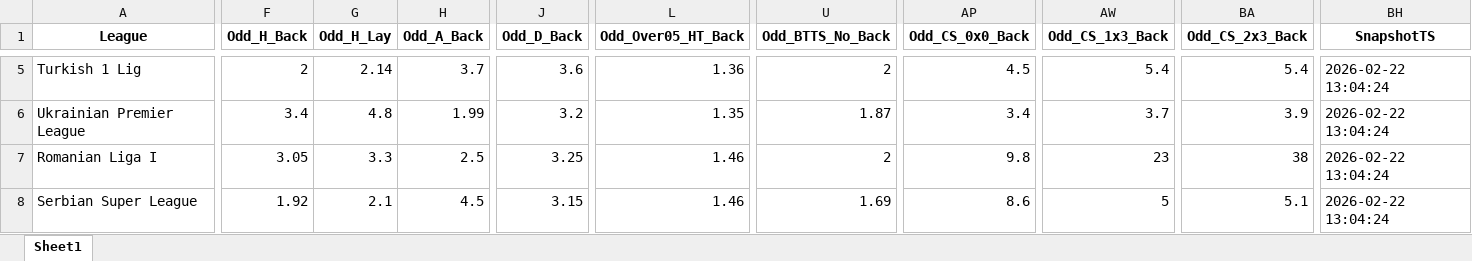
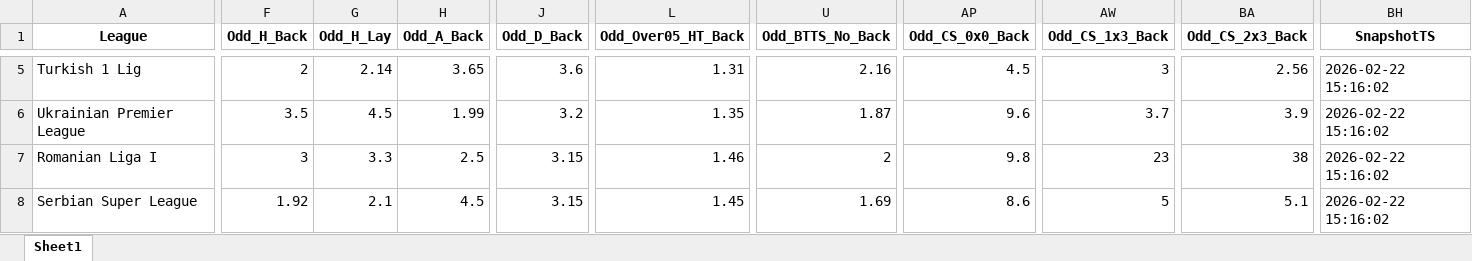
Before and after one commit to mtprado88/jogos_betfair, an Excel workbook: Jogos_do_Dia_Betfair_Back_Lay_2026-02-23.xlsx, sheet Sheet1, drawn as a sheet; only a part is shown, gaps mark what is left out; values as stored, in another font and other column widths than the file's, no borders; the diff covers the shown part only; the diff names each change by its address in the sheet, - before the commit and + after, or states it on an @@ line.

```diff
--- a/Jogos_do_Dia_Betfair_Back_Lay_2026-02-23.xlsx (sheet Sheet1)
+++ b/Jogos_do_Dia_Betfair_Back_Lay_2026-02-23.xlsx (sheet Sheet1)
-H5 (Odd_A_Back): 3.7
+H5 (Odd_A_Back): 3.65
-L5 (Odd_Over05_HT_Back): 1.36
+L5 (Odd_Over05_HT_Back): 1.31
-U5 (Odd_BTTS_No_Back): 2
+U5 (Odd_BTTS_No_Back): 2.16
-AW5 (Odd_CS_1x3_Back): 5.4
+AW5 (Odd_CS_1x3_Back): 3
-BA5 (Odd_CS_2x3_Back): 5.4
+BA5 (Odd_CS_2x3_Back): 2.56
-BH5:BH8 (SnapshotTS): 2026-02-22 13:04:24
+BH5:BH8 (SnapshotTS): 2026-02-22 15:16:02
-F6 (Odd_H_Back): 3.4
+F6 (Odd_H_Back): 3.5
-G6 (Odd_H_Lay): 4.8
+G6 (Odd_H_Lay): 4.5
-AP6 (Odd_CS_0x0_Back): 3.4
+AP6 (Odd_CS_0x0_Back): 9.6
-F7 (Odd_H_Back): 3.05
+F7 (Odd_H_Back): 3
-J7 (Odd_D_Back): 3.25
+J7 (Odd_D_Back): 3.15
-L8 (Odd_Over05_HT_Back): 1.46
+L8 (Odd_Over05_HT_Back): 1.45
```
Also changed, not shown: 2 added rows, 2 removed rows and 614 edited cells elsewhere in this sheet.
